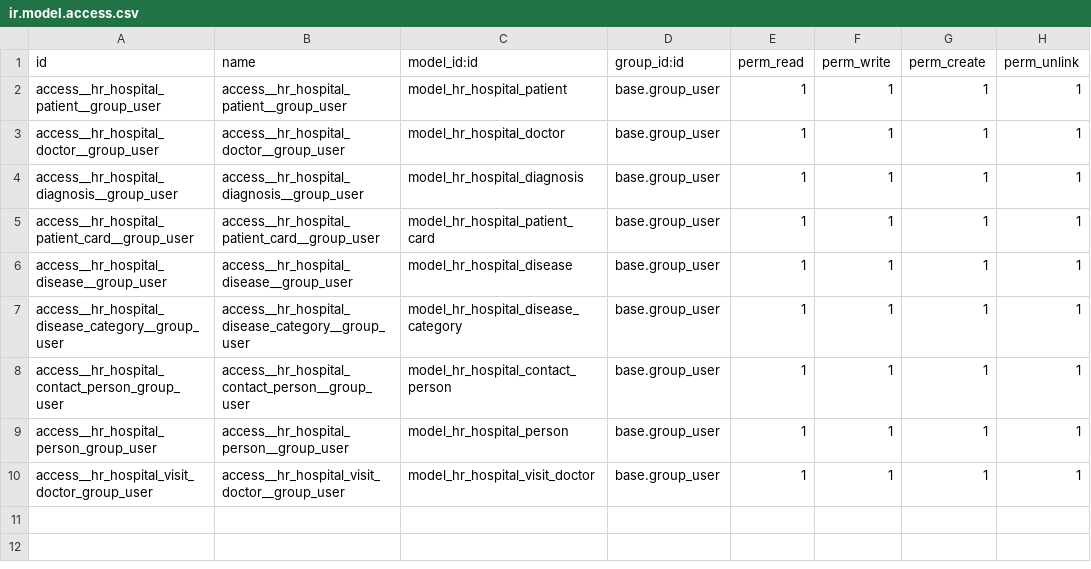
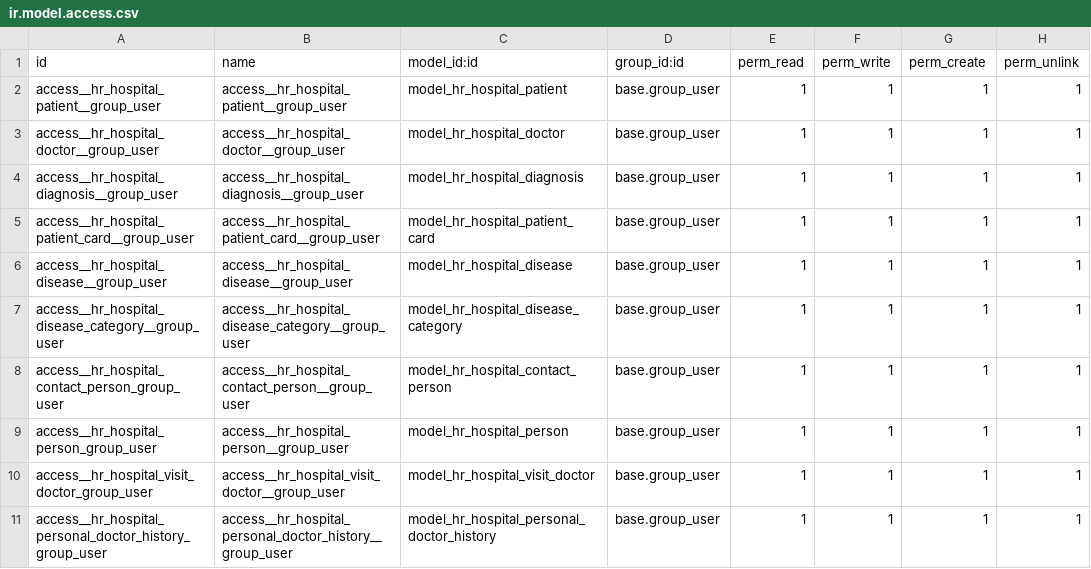
Before and after one commit to pua00/15.0, a CSV file: hr_hospital/security/ir.model.access.csv, drawn as a sheet; the diff names each change by its address in the sheet, - before the commit and + after, or states it on an @@ line.

Commit message:
[IMP] personal_doctor_history: add class, views and rights

```diff
--- a/hr_hospital/security/ir.model.access.csv
+++ b/hr_hospital/security/ir.model.access.csv
+row 11: access__hr_hospital_personal_doctor_history_group_user | access__hr_hospital_personal_doctor_history__group_user | model_hr_hospital_personal_doctor_history | base.group_user | 1 | 1 | 1 | 1
```
Also changed, not shown: 7 other files.
